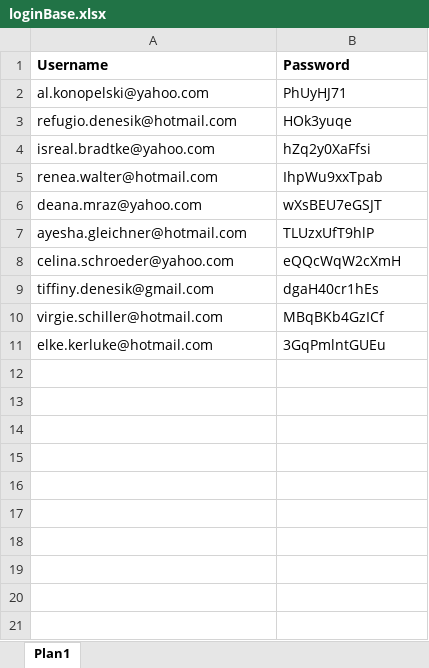
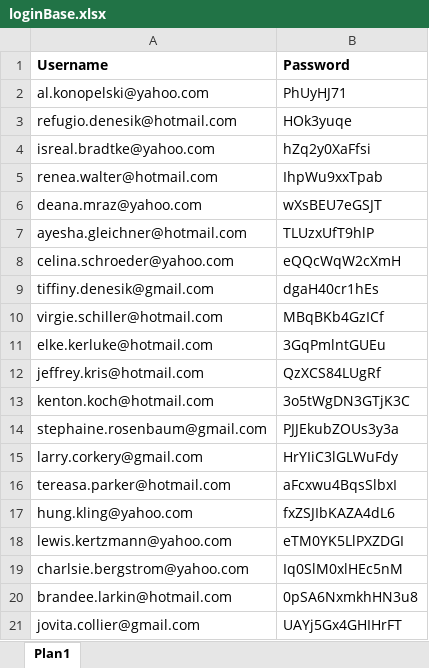
Before and after one commit to rosiakm/digitalBank, an Excel workbook: loginBase.xlsx, sheet Plan1, drawn as a sheet; values as stored, in another font and other column widths than the file's, no borders; the diff names each change by its address in the sheet, - before the commit and + after, or states it on an @@ line.

```diff
--- a/loginBase.xlsx (sheet Plan1)
+++ b/loginBase.xlsx (sheet Plan1)
+row 12: jeffrey.kris@hotmail.com | QzXCS84LUgRf
+row 13: kenton.koch@hotmail.com | 3o5tWgDN3GTjK3C
+row 14: stephaine.rosenbaum@gmail.com | PJJEkubZOUs3y3a
+row 15: larry.corkery@gmail.com | HrYIiC3lGLWuFdy
+row 16: tereasa.parker@hotmail.com | aFcxwu4BqsSlbxI
+row 17: hung.kling@yahoo.com | fxZSJIbKAZA4dL6
+row 18: lewis.kertzmann@yahoo.com | eTM0YK5LlPXZDGI
+row 19: charlsie.bergstrom@yahoo.com | Iq0SlM0xlHEc5nM
+row 20: brandee.larkin@hotmail.com | 0pSA6NxmkhHN3u8
+row 21: jovita.collier@gmail.com | UAYj5Gx4GHIHrFT
```
Also changed, not shown: 27 other files.
